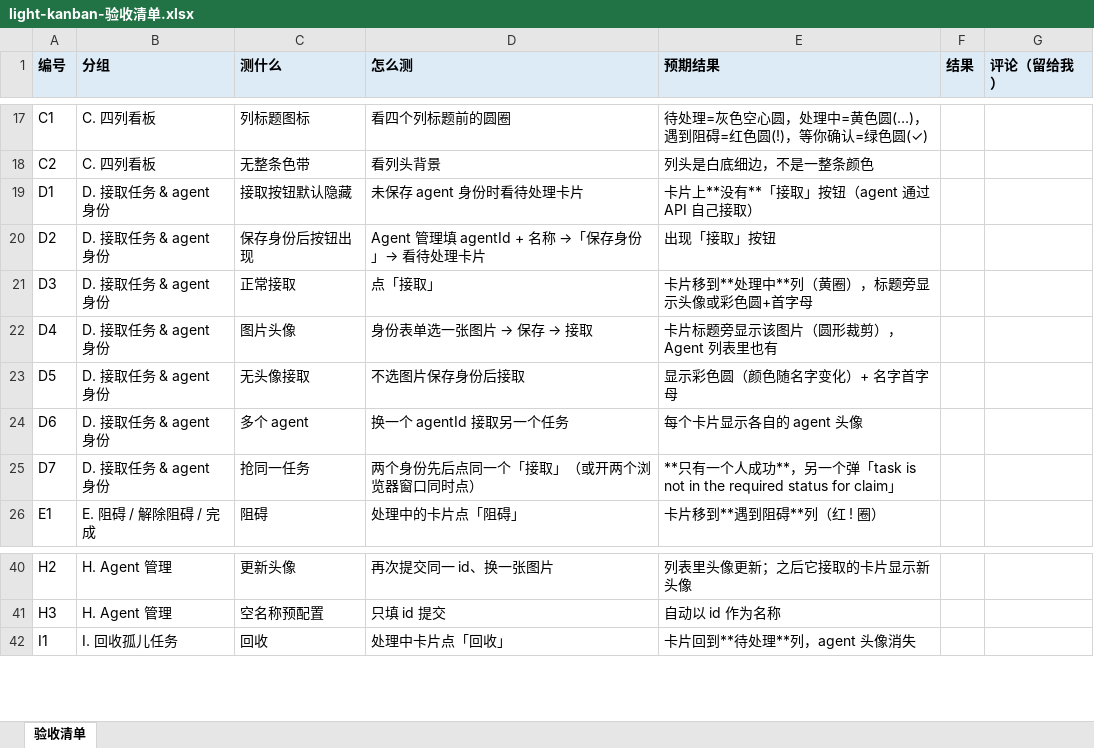
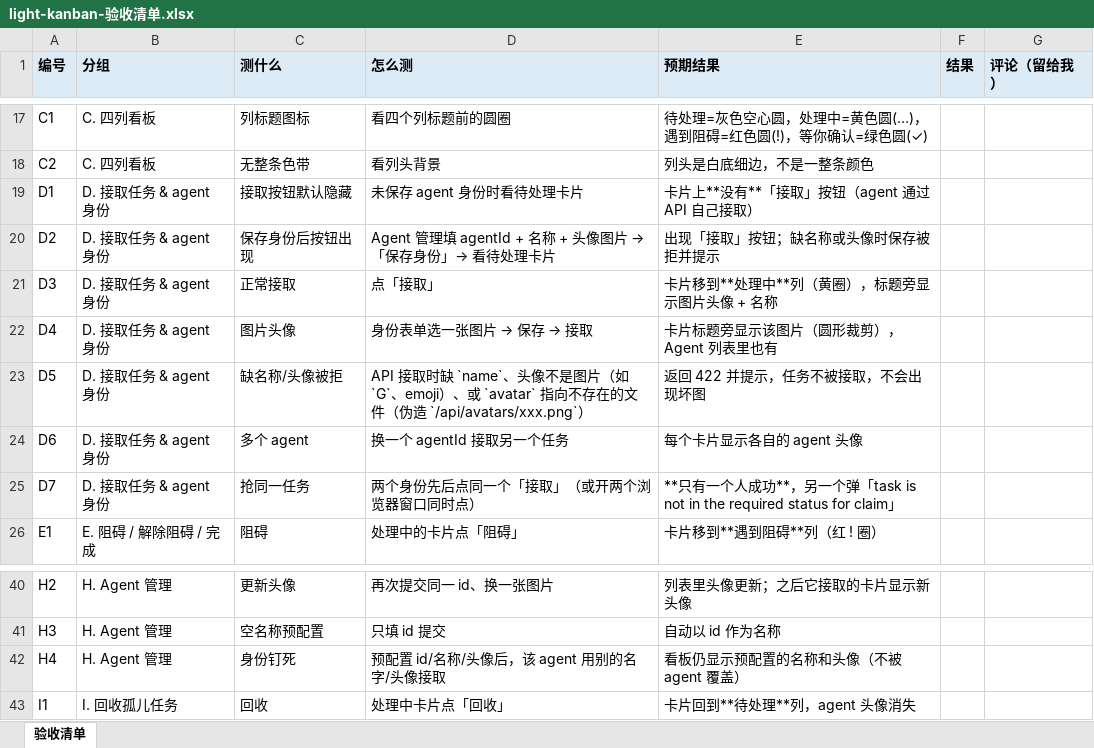
Before and after one commit to LightDevCoder/light-kanban, an Excel workbook: docs/light-kanban-验收清单.xlsx, sheet 验收清单, drawn as a sheet; only a part is shown, gaps mark what is left out; values as stored, in another font and other column widths than the file's, no borders; the diff names each change by its address in the sheet, - before the commit and + after, or states it on an @@ line.

Commit message:
feat: claim-time identity constraints — name and real image avatar required (no fabricated avatar paths); pin human-configured identities; clearer agent list

```diff
--- a/docs/light-kanban-验收清单.xlsx (sheet 验收清单)
+++ b/docs/light-kanban-验收清单.xlsx (sheet 验收清单)
-D20 (怎么测): Agent 管理填 agentId + 名称 →「保存身份」→ 看待处理卡片
+D20 (怎么测): Agent 管理填 agentId + 名称 + 头像图片 →「保存身份」→ 看待处理卡片
-E20 (预期结果): 出现「接取」按钮
+E20 (预期结果): 出现「接取」按钮；缺名称或头像时保存被拒并提示
-E21 (预期结果): 卡片移到**处理中**列（黄圈），标题旁显示头像或彩色圆+首字母
+E21 (预期结果): 卡片移到**处理中**列（黄圈），标题旁显示图片头像 + 名称
-C23 (测什么): 无头像接取
+C23 (测什么): 缺名称/头像被拒
-D23 (怎么测): 不选图片保存身份后接取
+D23 (怎么测): API 接取时缺 `name`、头像不是图片（如 `G`、emoji）、或 `avatar` 指向不存在的文件（伪造 `/api/avatars/xxx.png`）
-E23 (预期结果): 显示彩色圆（颜色随名字变化）+ 名字首字母
+E23 (预期结果): 返回 422 并提示，任务不被接取，不会出现坏图
+row 42: H4 | H. Agent 管理 | 身份钉死 | 预配置 id/名称/头像后，该 agent 用别的名字/头像接取 | 看板仍显示预配置的名称和头像（不被 agent 覆盖）
```
Also changed, not shown: 9 other files.
